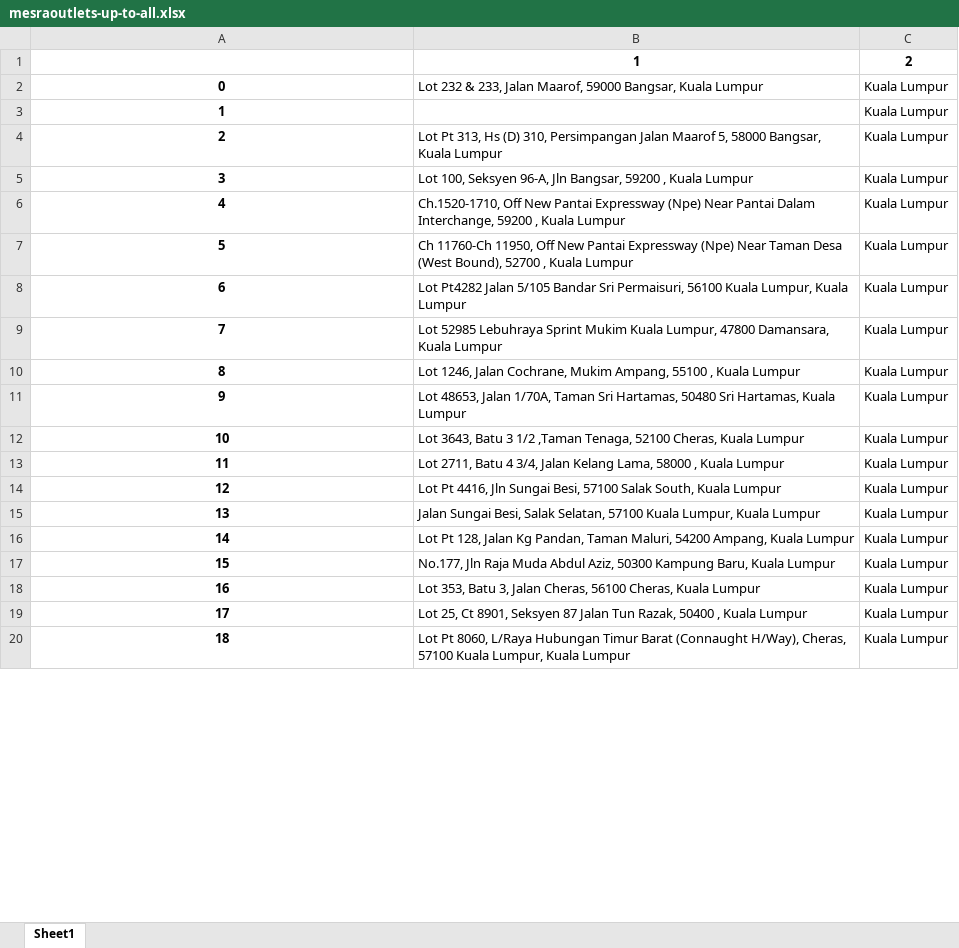
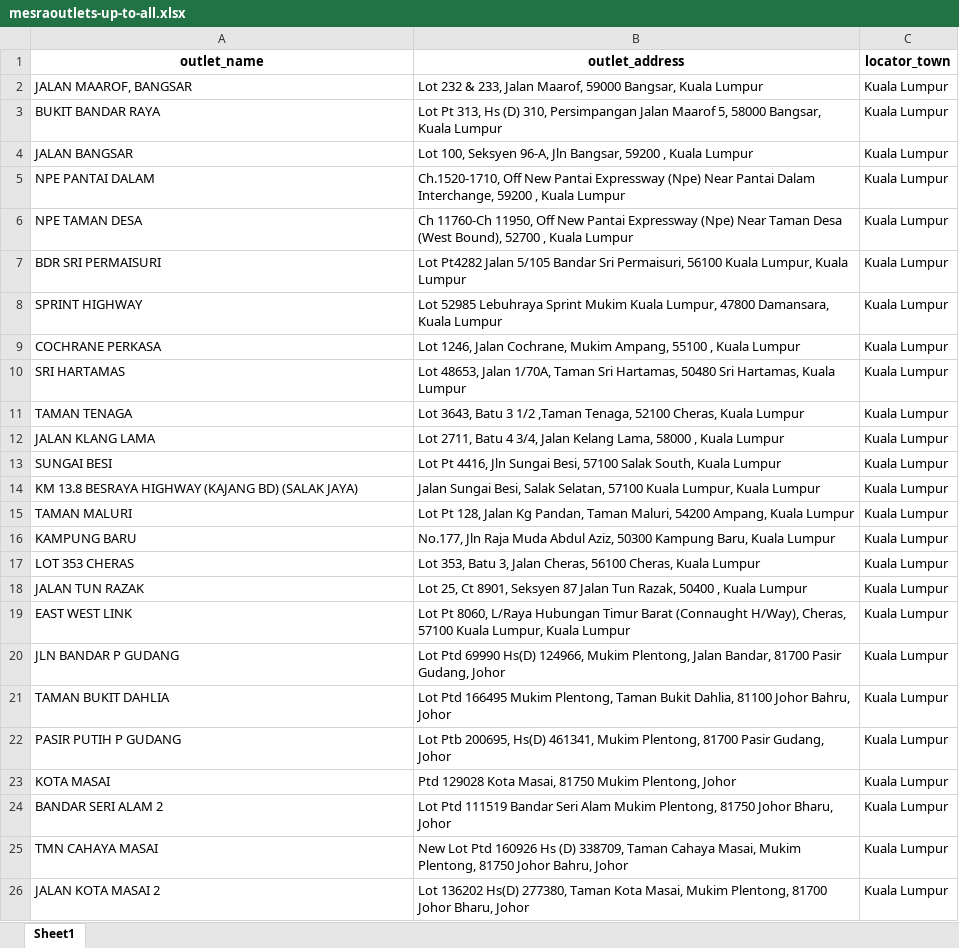
Before and after one commit to Elleniette1/pen-and-paper-work, an Excel workbook: petro-web-scraping/petronasfinalfiles/mesraoutlets-up-to-all.xlsx, sheet Sheet1, drawn as a sheet; only a part is shown; values as stored, in another font and other column widths than the file's, no borders; removed rows and columns are numbered as before the commit, all else as after; the diff covers the shown part only; the diff names each change by its address in the sheet, - before the commit and + after, or states it on an @@ line.

```diff
--- a/petro-web-scraping/petronasfinalfiles/mesraoutlets-up-to-all.xlsx (sheet Sheet1)
+++ b/petro-web-scraping/petronasfinalfiles/mesraoutlets-up-to-all.xlsx (sheet Sheet1)
-row 1:  | 1 | 2
+row 1: outlet_name | outlet_address | locator_town
-A2: 0
+A2: JALAN MAAROF, BANGSAR
@@ A2 bold: on → off, alignment: center → left @@
-row 3: 1 |  | Kuala Lumpur
-A3: 2
+A3: BUKIT BANDAR RAYA
@@ A3:A19 bold: on → off, alignment: center → left @@
-A4: 3
+A4: JALAN BANGSAR
-A5: 4
+A5: NPE PANTAI DALAM
-A6: 5
+A6: NPE TAMAN DESA
-A7: 6
+A7: BDR SRI PERMAISURI
-A8: 7
+A8: SPRINT HIGHWAY
-A9: 8
+A9: COCHRANE PERKASA
-A10: 9
+A10: SRI HARTAMAS
-A11: 10
+A11: TAMAN TENAGA
-A12: 11
+A12: JALAN KLANG LAMA
-A13: 12
+A13: SUNGAI BESI
-A14: 13
+A14: KM 13.8 BESRAYA HIGHWAY (KAJANG BD) (SALAK JAYA)
-A15: 14
+A15: TAMAN MALURI
-A16: 15
+A16: KAMPUNG BARU
-A17: 16
+A17: LOT 353 CHERAS
-A18: 17
+A18: JALAN TUN RAZAK
-A19: 18
+A19: EAST WEST LINK
+row 20: JLN BANDAR P GUDANG | Lot Ptd 69990 Hs(D) 124966, Mukim Plentong, Jalan Bandar, 81700 Pasir Gudang, Johor | Kuala Lumpur
+row 21: TAMAN BUKIT DAHLIA | Lot Ptd 166495 Mukim Plentong, Taman Bukit Dahlia, 81100 Johor Bahru, Johor | Kuala Lumpur
+row 22: PASIR PUTIH P GUDANG | Lot Ptb 200695, Hs(D) 461341, Mukim Plentong, 81700 Pasir Gudang, Johor | Kuala Lumpur
+row 23: KOTA MASAI | Ptd 129028 Kota Masai, 81750 Mukim Plentong, Johor | Kuala Lumpur
+row 24: BANDAR SERI ALAM 2 | Lot Ptd 111519 Bandar Seri Alam Mukim Plentong, 81750 Johor Bharu, Johor | Kuala Lumpur
+row 25: TMN CAHAYA MASAI | New Lot Ptd 160926 Hs (D) 338709, Taman Cahaya Masai, Mukim Plentong, 81750 Johor Bahru, Johor | Kuala Lumpur
+row 26: JALAN KOTA MASAI 2 | Lot 136202 Hs(D) 277380, Taman Kota Masai, Mukim Plentong, 81700 Johor Bharu, Johor | Kuala Lumpur
```
Also changed, not shown: 42 added rows, 10 removed rows, 27 edited cells and cell formats elsewhere in this sheet, petro-web-scraping/petronasfinalfiles/mesraoutlets-up-to-makanmesra.xlsx, petro-web-scraping/petronasfinalfiles/mesraoutlets-up-to-segarmesra.xlsx, 14 other files.
